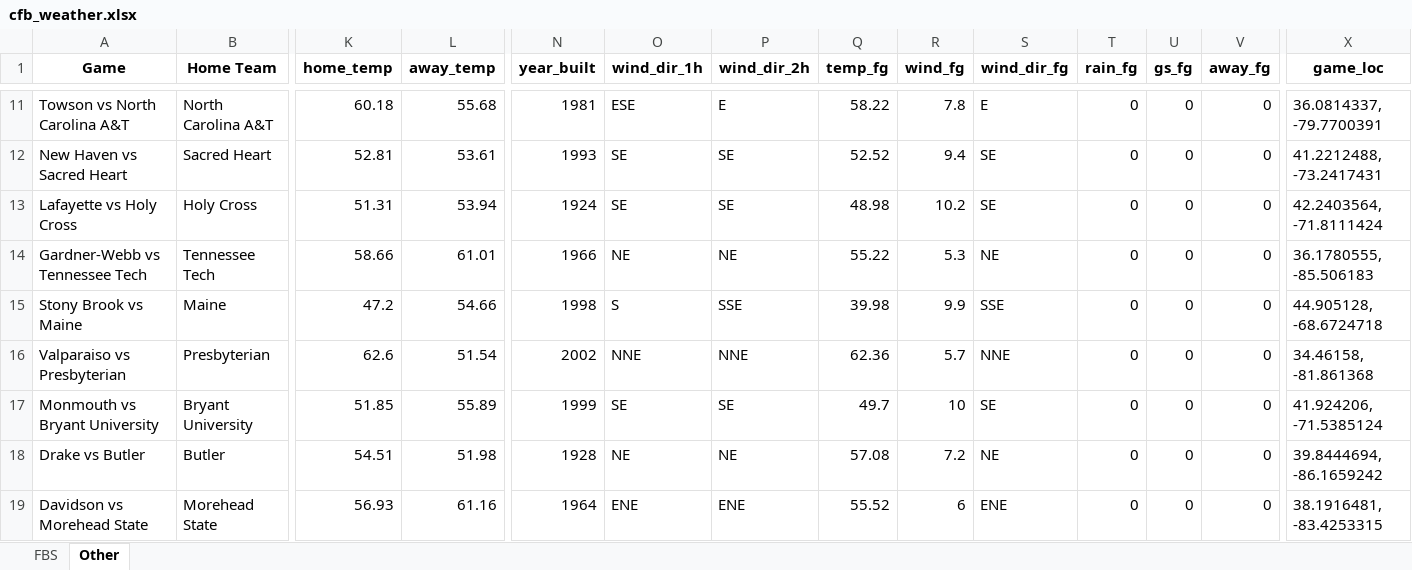
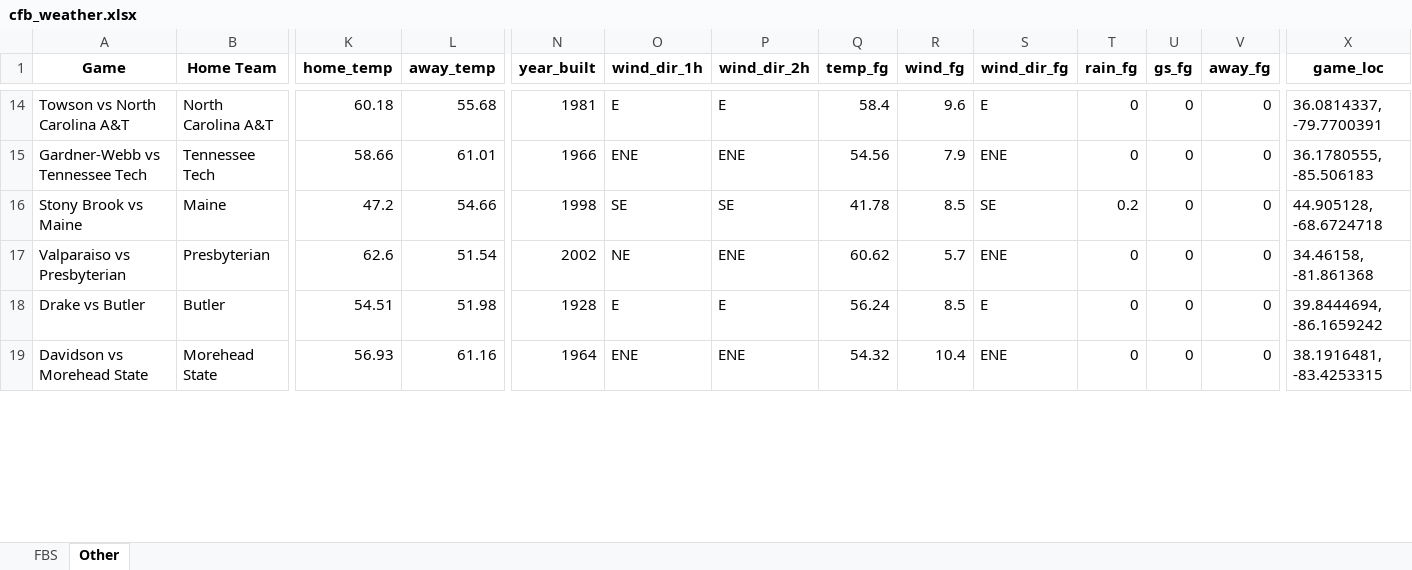
Before and after one commit to mslade50/football_weather, an Excel workbook: cfb_weather.xlsx, sheet Other, drawn as a sheet; only a part is shown, gaps mark what is left out; values as stored, in another font and other column widths than the file's, no borders; removed rows and columns are numbered as before the commit, all else as after; rows hold the shown columns only; the diff covers the shown part only; the diff names each change by its address in the sheet, - before the commit and + after, or states it on an @@ line.

```diff
--- a/cfb_weather.xlsx (sheet Other)
+++ b/cfb_weather.xlsx (sheet Other)
-O14 (wind_dir_1h): ESE
+O14 (wind_dir_1h): E
-Q14 (temp_fg): 58.22
+Q14 (temp_fg): 58.4
-R14 (wind_fg): 7.8
+R14 (wind_fg): 9.6
-row 12: New Haven vs Sacred Heart | Sacred Heart | 52.81 | 53.61 | 1993 | SE | SE | 52.52 | 9.4 | SE | 0 | 0 | 0 | 41.2212488, -73.2417431
-row 13: Lafayette vs Holy Cross | Holy Cross | 51.31 | 53.94 | 1924 | SE | SE | 48.98 | 10.2 | SE | 0 | 0 | 0 | 42.2403564, -71.8111424
-O15 (wind_dir_1h): NE
+O15 (wind_dir_1h): ENE
-P15 (wind_dir_2h): NE
+P15 (wind_dir_2h): ENE
-Q15 (temp_fg): 55.22
+Q15 (temp_fg): 54.56
-R15 (wind_fg): 5.3
+R15 (wind_fg): 7.9
-S15 (wind_dir_fg): NE
+S15 (wind_dir_fg): ENE
-O16 (wind_dir_1h): S
+O16 (wind_dir_1h): SE
-P16 (wind_dir_2h): SSE
+P16 (wind_dir_2h): SE
-Q16 (temp_fg): 39.98
+Q16 (temp_fg): 41.78
-R16 (wind_fg): 9.9
+R16 (wind_fg): 8.5
-S16 (wind_dir_fg): SSE
+S16 (wind_dir_fg): SE
-T16 (rain_fg): 0
+T16 (rain_fg): 0.2
-O17 (wind_dir_1h): NNE
+O17 (wind_dir_1h): NE
-P17 (wind_dir_2h): NNE
+P17 (wind_dir_2h): ENE
-Q17 (temp_fg): 62.36
+Q17 (temp_fg): 60.62
-S17 (wind_dir_fg): NNE
+S17 (wind_dir_fg): ENE
-row 17: Monmouth vs Bryant University | Bryant University | 51.85 | 55.89 | 1999 | SE | SE | 49.7 | 10 | SE | 0 | 0 | 0 | 41.924206, -71.5385124
-O18 (wind_dir_1h): NE
+O18 (wind_dir_1h): E
-P18 (wind_dir_2h): NE
+P18 (wind_dir_2h): E
-Q18 (temp_fg): 57.08
+Q18 (temp_fg): 56.24
-R18 (wind_fg): 7.2
+R18 (wind_fg): 8.5
-S18 (wind_dir_fg): NE
+S18 (wind_dir_fg): E
-Q19 (temp_fg): 55.52
+Q19 (temp_fg): 54.32
-R19 (wind_fg): 6
+R19 (wind_fg): 10.4
```
Also changed, not shown: 8 added rows, 5 removed rows and 121 edited cells elsewhere in this sheet, sheet FBS.
